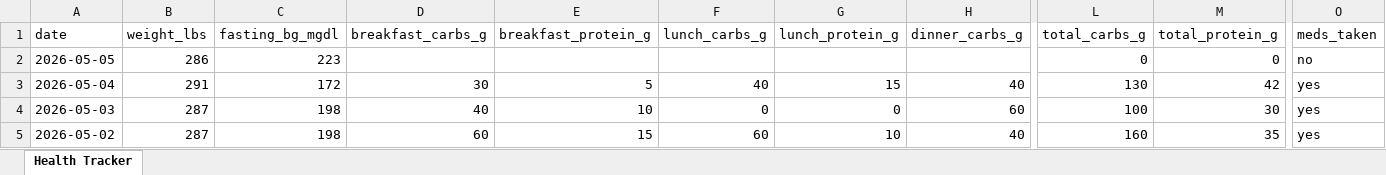
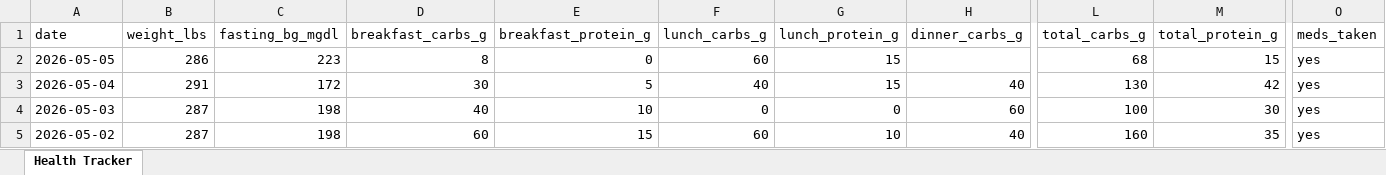
Before and after one commit to kolec94/Health_tracker, an Excel workbook: Health_Tracker.xlsx, sheet Health Tracker, drawn as a sheet; only a part is shown, gaps mark what is left out; values as stored, in another font and other column widths than the file's, no borders; the diff names each change by its address in the sheet, - before the commit and + after, or states it on an @@ line.

Commit message:
Health data 2026-05-05

```diff
--- a/Health_Tracker.xlsx (sheet Health Tracker)
+++ b/Health_Tracker.xlsx (sheet Health Tracker)
-D2 (breakfast_carbs_g): (empty)
+D2 (breakfast_carbs_g): 8
-E2 (breakfast_protein_g): (empty)
+E2 (breakfast_protein_g): 0
-F2 (lunch_carbs_g): (empty)
+F2 (lunch_carbs_g): 60
-G2 (lunch_protein_g): (empty)
+G2 (lunch_protein_g): 15
-L2 (total_carbs_g): 0
+L2 (total_carbs_g): 68
-M2 (total_protein_g): 0
+M2 (total_protein_g): 15
-O2 (meds_taken): no
+O2 (meds_taken): yes
```
